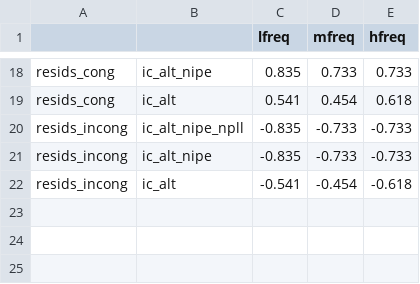
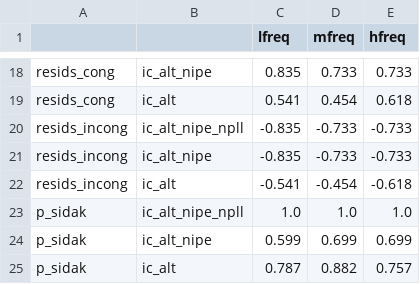
Before and after one commit to maxschmaltz/DieKonstraints, a TSV file: out/external_effect/study_2/all/kind.tsv, drawn as a sheet; only a part is shown, gaps mark what is left out; the diff names each change by its address in the sheet, - before the commit and + after, or states it on an @@ line.

```diff
--- a/out/external_effect/study_2/all/kind.tsv
+++ b/out/external_effect/study_2/all/kind.tsv
+row 23: p_sidak | ic_alt_nipe_npll | 1.0 | 1.0 | 1.0
+row 24: p_sidak | ic_alt_nipe | 0.599 | 0.699 | 0.699
+row 25: p_sidak | ic_alt | 0.787 | 0.882 | 0.757
```
Also changed, not shown: out/external_effect/study_2/all/apfel.tsv, out/external_effect/study_2/all/geschenk.tsv, 57 other files.
